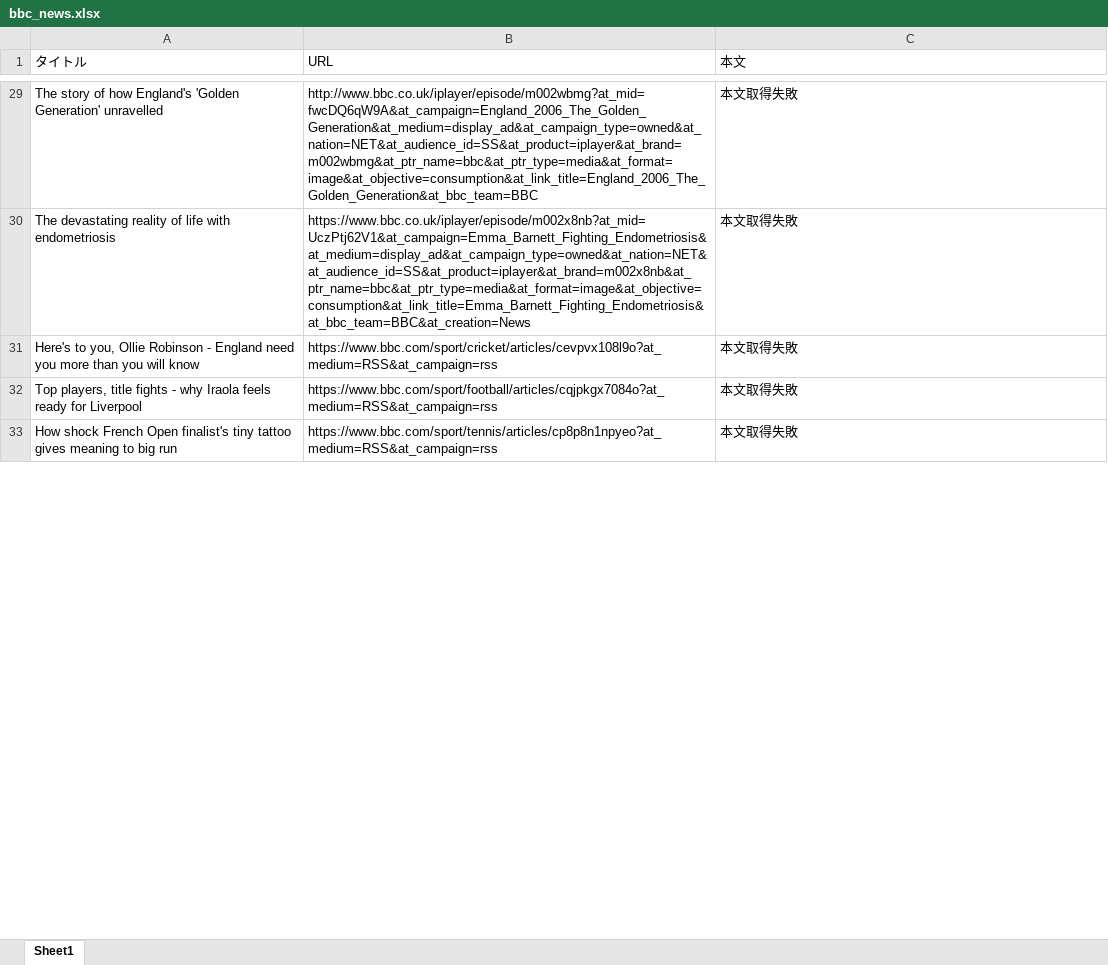
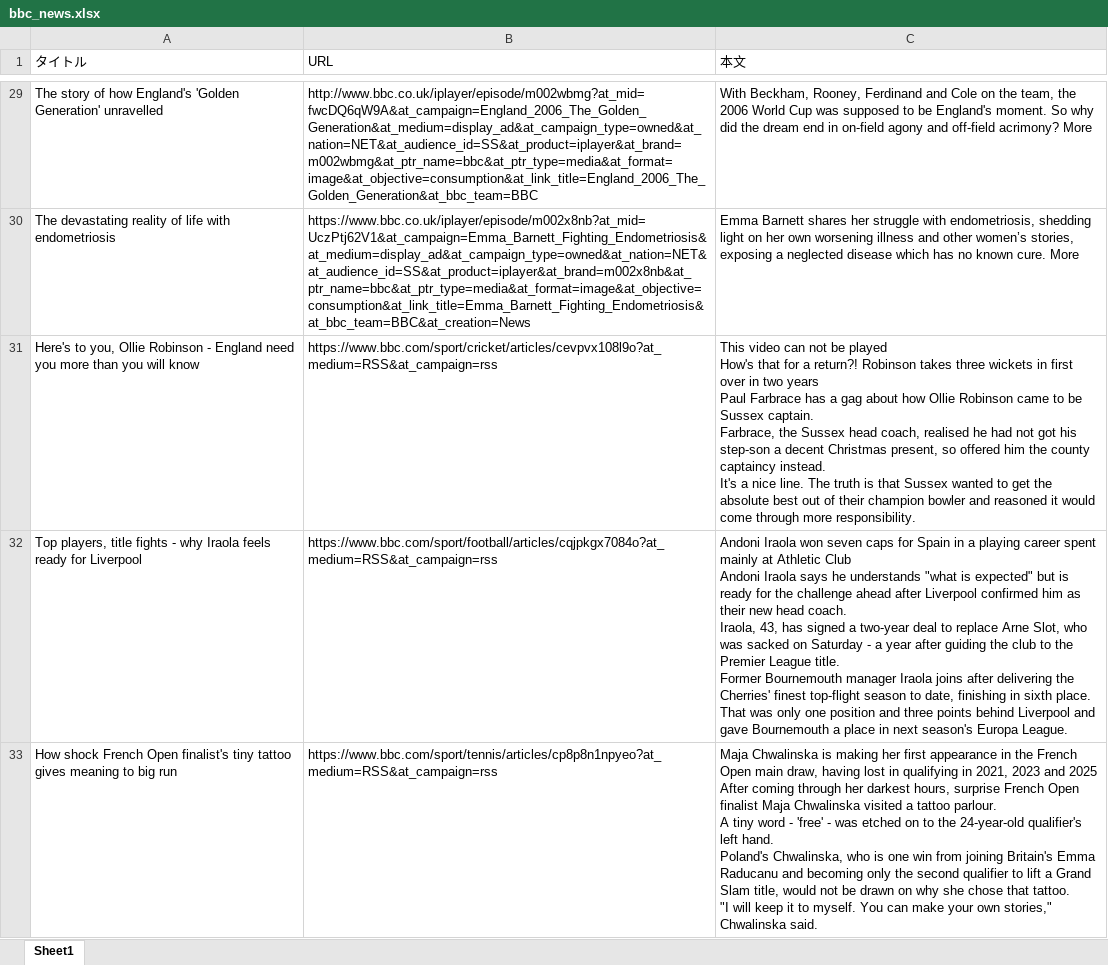
Before and after one commit to GH-PSS/github-trending-monitor, an Excel workbook: bbc_news.xlsx, sheet Sheet1, drawn as a sheet; only a part is shown, gaps mark what is left out; values as stored, in another font and other column widths than the file's, no borders; ↵ is a line break in a cell; the diff covers the shown part only; the diff names each change by its address in the sheet, - before the commit and + after, or states it on an @@ line.

Commit message:
first commit

```diff
--- a/bbc_news.xlsx (sheet Sheet1)
+++ b/bbc_news.xlsx (sheet Sheet1)
-C29 (本文): 本文取得失敗
+C29 (本文): With Beckham, Rooney, Ferdinand and Cole on the team, the 2006 World Cup was supposed to be England's moment. So why did the dream end in on-field agony and off-field acrimony? More
-C30 (本文): 本文取得失敗
+C30 (本文): Emma Barnett shares her struggle with endometriosis, shedding light on her own worsening illness and other women’s stories, exposing a neglected disease which has no known cure. More
-C31 (本文): 本文取得失敗
+C31 (本文): This video can not be played ↵ How's that for a return?! Robinson takes three wickets in first over in two years ↵ Paul Farbrace has a gag about how Ollie Robinson came to be Sussex captain. ↵ Farbrace, the Sussex head coach, realised he had not got his step-son a decent Christmas present, so offered him the county captaincy instead. ↵ It's a nice line. The truth is that Sussex wanted to get the absolute best out of their champion bowler and reasoned it would come through more responsibility.
-C32 (本文): 本文取得失敗
+C32 (本文): Andoni Iraola won seven caps for Spain in a playing career spent mainly at Athletic Club ↵ Andoni Iraola says he understands "what is expected" but is ready for the challenge ahead after Liverpool confirmed him as their new head coach. ↵ Iraola, 43, has signed a two-year deal to replace Arne Slot, who was sacked on Saturday - a year after guiding the club to the Premier League title. ↵ Former Bournemouth manager Iraola joins after delivering the Cherries' finest top-flight season to date, finishing in sixth place. ↵ That was only one position and three points behind Liverpool and gave Bournemouth a place in next season's Europa League.
-C33 (本文): 本文取得失敗
+C33 (本文): Maja Chwalinska is making her first appearance in the French Open main draw, having lost in qualifying in 2021, 2023 and 2025 ↵ After coming through her darkest hours, surprise French Open finalist Maja Chwalinska visited a tattoo parlour. ↵ A tiny word - 'free' - was etched on to the 24-year-old qualifier's left hand. ↵ Poland's Chwalinska, who is one win from joining Britain's Emma Raducanu and becoming only the second qualifier to lift a Grand Slam title, would not be drawn on why she chose that tattoo. ↵ "I will keep it to myself. You can make your own stories," Chwalinska said.
```
Also changed, not shown: 3 added rows, 3 removed rows and 28 edited cells elsewhere in this sheet, 5 other files.
